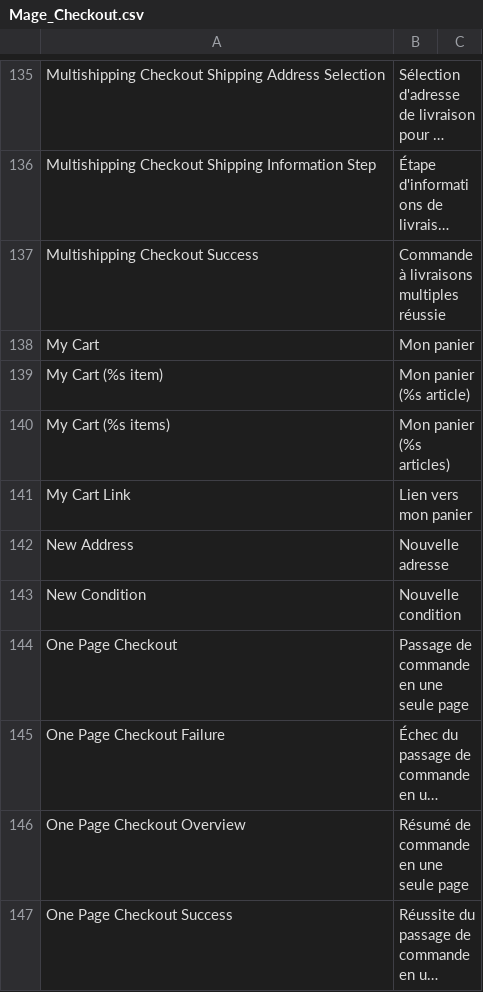
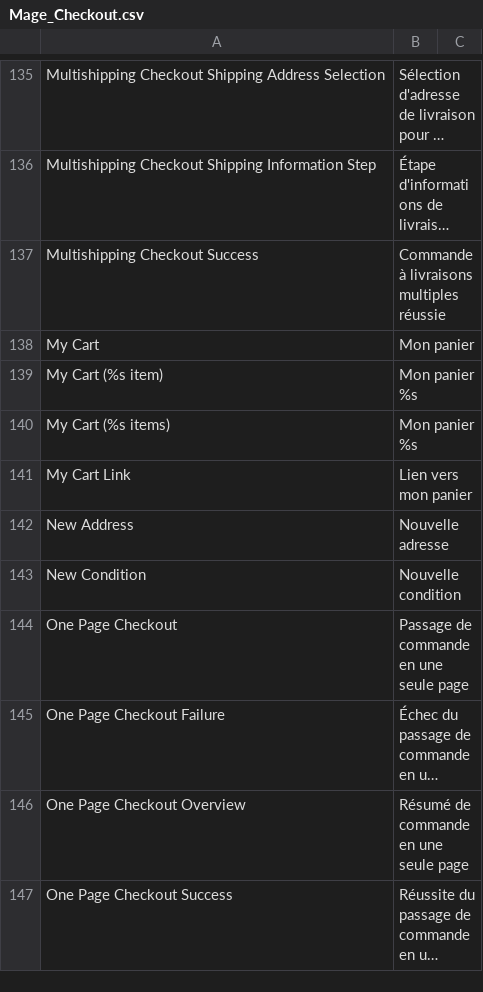
Before and after one commit to arnvvd/exercice-magento, a CSV file: app/locale/fr_FR/Mage_Checkout.csv, drawn as a sheet; only a part is shown, gaps mark what is left out; long unchanged cells end in ….

```diff
--- a/app/locale/fr_FR/Mage_Checkout.csv
+++ b/app/locale/fr_FR/Mage_Checkout.csv
@@ -138,4 +138,4 @@
 "My Cart","Mon panier"
-"My Cart (%s item)","Mon panier (%s article)"
-"My Cart (%s items)","Mon panier (%s articles)"
+"My Cart (%s item)","Mon panier %s"
+"My Cart (%s items)","Mon panier %s"
 "My Cart Link","Lien vers mon panier"
```
Also changed, not shown: 7 other files.
